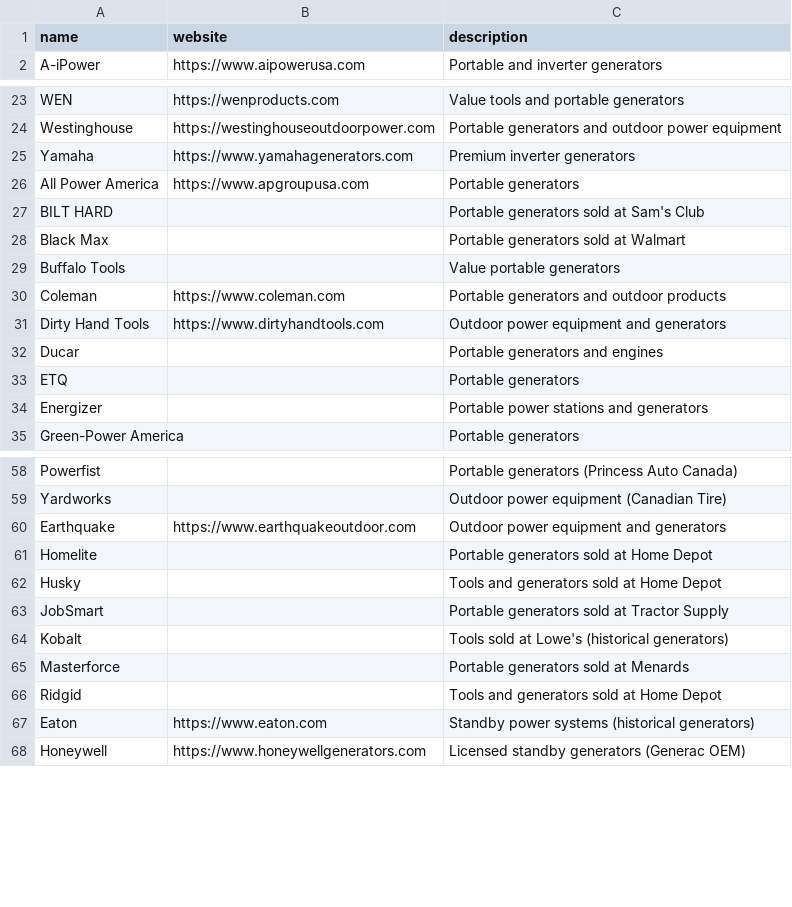
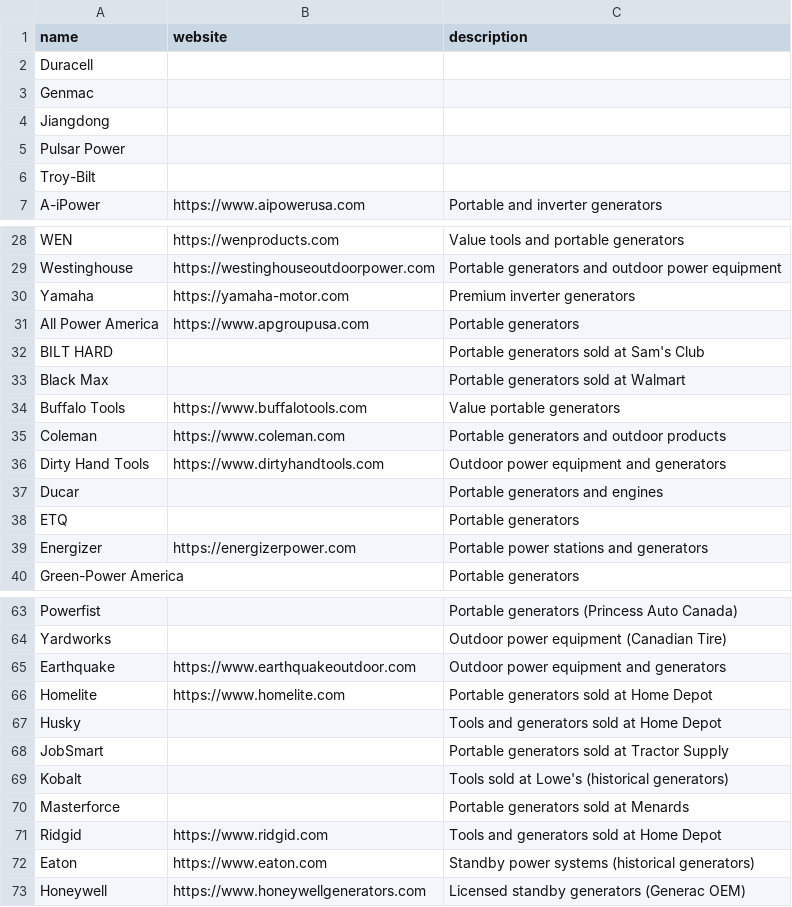
Before and after one commit to antiqueskeleton/atlas, a CSV file: data/brands.csv, drawn as a sheet; only a part is shown, gaps mark what is left out; the diff covers the shown part only.

Commit message:
Backfill missing manufacturer websites in the Knowledge brand library
10 of 33 brands with a blank website field had a real, live-verified
manufacturer site (Buffalo Tools, Energizer, PowerSmart, Tomahawk, SENCI,
Homelite, Ridgid, WhisperWatt, VTOMAN, OUPES) — each URL was fetched and
checked for topical relevance before being added, since several
plausible-looking candidates turned out to be parked domains or
unrelated companies (e.g. powerprousa-style guesses resolving to a
Shimano fishing-line page, a Turkish company, a domain-for-sale page).
The other 23 are genuine retailer house brands (Kobalt/Lowe's,
Husky/Home Depot, Mastercraft/Canadian Tire, etc.) with no independent
site to link — left blank rather than guess.

A website is a prerequisite for Find Socials (channel discovery) to do
anything for a brand, so this directly unblocks Targeted Review coverage
for these brands. Updated both the seed list (backend/knowledge/
knowledge_repository.py, for future installs) and backfilled the two
existing databases (repo dev DB + the real %APPDATA%/Atlas/atlas.db)
in place, since seed-list edits alone don't touch already-seeded rows.

```diff
--- a/data/brands.csv
+++ b/data/brands.csv
@@ -1,2 +1,7 @@
 name,website,description
+Duracell,,
+Genmac,,
+Jiangdong,,
+Pulsar Power,,
+Troy-Bilt,,
 A-iPower,https://www.aipowerusa.com,Portable and inverter generators
@@ -24,3 +29,3 @@ WEN,https://wenproducts.com,Value tools and portable generators
 Westinghouse,https://westinghouseoutdoorpower.com,Portable generators and outdoor power equipment
-Yamaha,https://www.yamahagenerators.com,Premium inverter generators
+Yamaha,https://yamaha-motor.com,Premium inverter generators
 All Power America,https://www.apgroupusa.com,Portable generators
@@ -28,3 +33,3 @@ BILT HARD,,Portable generators sold at Sam's Club
 Black Max,,Portable generators sold at Walmart
-Buffalo Tools,,Value portable generators
+Buffalo Tools,https://www.buffalotools.com,Value portable generators
 Coleman,https://www.coleman.com,Portable generators and outdoor products
@@ -33,3 +38,3 @@ Ducar,,Portable generators and engines
 ETQ,,Portable generators
-Energizer,,Portable power stations and generators
+Energizer,https://energizerpower.com,Portable power stations and generators
 Green-Power America,,Portable generators
@@ -60,3 +65,3 @@ Yardworks,,Outdoor power equipment (Canadian Tire)
 Earthquake,https://www.earthquakeoutdoor.com,Outdoor power equipment and generators
-Homelite,,Portable generators sold at Home Depot
+Homelite,https://www.homelite.com,Portable generators sold at Home Depot
 Husky,,Tools and generators sold at Home Depot
@@ -65,3 +70,3 @@ Kobalt,,Tools sold at Lowe's (historical generators)
 Masterforce,,Portable generators sold at Menards
-Ridgid,,Tools and generators sold at Home Depot
+Ridgid,https://www.ridgid.com,Tools and generators sold at Home Depot
 Eaton,https://www.eaton.com,Standby power systems (historical generators)
```
Also changed, not shown: 6 edited cells elsewhere in this file, 1 other file.
